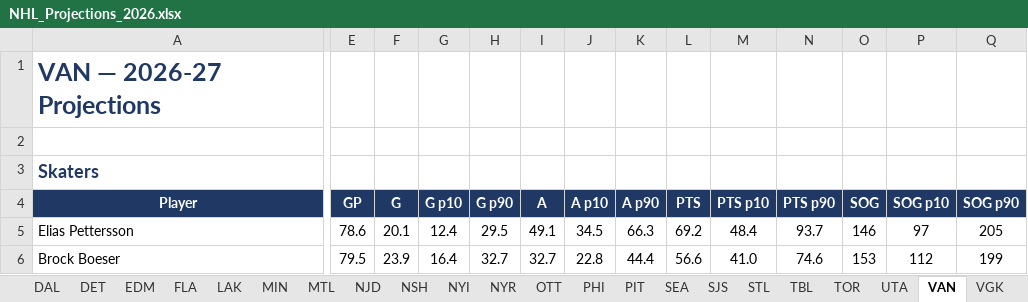
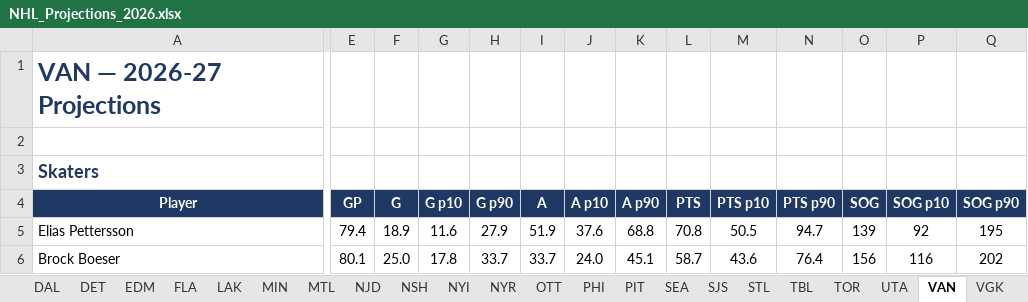
Before and after one commit to ajpayzant/NHL-Projections, an Excel workbook: output/NHL_Projections_2026.xlsx, sheet VAN, drawn as a sheet; only a part is shown, gaps mark what is left out; values as stored, in another font and other column widths than the file's, no borders; conditional formats not drawn; the diff covers the shown part only; the diff names each change by its address in the sheet, - before the commit and + after, or states it on an @@ line.

```diff
--- a/output/NHL_Projections_2026.xlsx (sheet VAN)
+++ b/output/NHL_Projections_2026.xlsx (sheet VAN)
-E5 (GP): 78.6
+E5 (GP): 79.4
-F5 (G): 20.1
+F5 (G): 18.9
-G5 (G p10): 12.4
+G5 (G p10): 11.6
-H5 (G p90): 29.5
+H5 (G p90): 27.9
-I5 (A): 49.1
+I5 (A): 51.9
-J5 (A p10): 34.5
+J5 (A p10): 37.6
-K5 (A p90): 66.3
+K5 (A p90): 68.8
-L5 (PTS): 69.2
+L5 (PTS): 70.8
-M5 (PTS p10): 48.4
+M5 (PTS p10): 50.5
-N5 (PTS p90): 93.7
+N5 (PTS p90): 94.7
-O5 (SOG): 146
+O5 (SOG): 139
-P5 (SOG p10): 97
+P5 (SOG p10): 92
-Q5 (SOG p90): 205
+Q5 (SOG p90): 195
-E6 (GP): 79.5
+E6 (GP): 80.1
-F6 (G): 23.9
+F6 (G): 25.0
-G6 (G p10): 16.4
+G6 (G p10): 17.8
-H6 (G p90): 32.7
+H6 (G p90): 33.7
-I6 (A): 32.7
+I6 (A): 33.7
-J6 (A p10): 22.8
+J6 (A p10): 24.0
-K6 (A p90): 44.4
+K6 (A p90): 45.1
-L6 (PTS): 56.6
+L6 (PTS): 58.7
-M6 (PTS p10): 41.0
+M6 (PTS p10): 43.6
-N6 (PTS p90): 74.6
+N6 (PTS p90): 76.4
-O6 (SOG): 153
+O6 (SOG): 156
-P6 (SOG p10): 112
+P6 (SOG p10): 116
-Q6 (SOG p90): 199
+Q6 (SOG p90): 202
```
Also changed, not shown: 3 added rows, 4 removed rows and 283 edited cells elsewhere in this sheet, sheet All Skaters, sheet All Goalies, sheet WPG, sheet NYI, sheet DET, sheet WSH, 28 more sheets, 11 other files.
